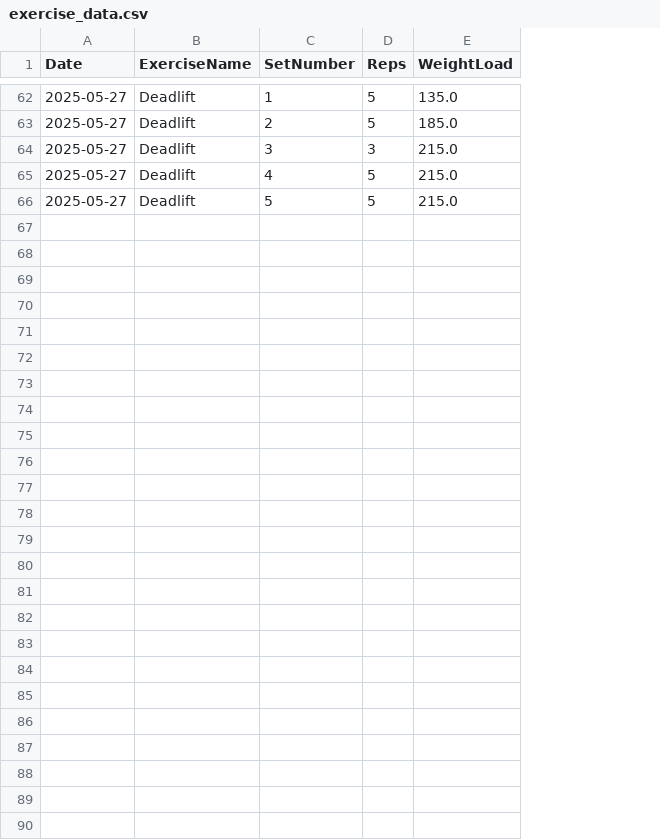
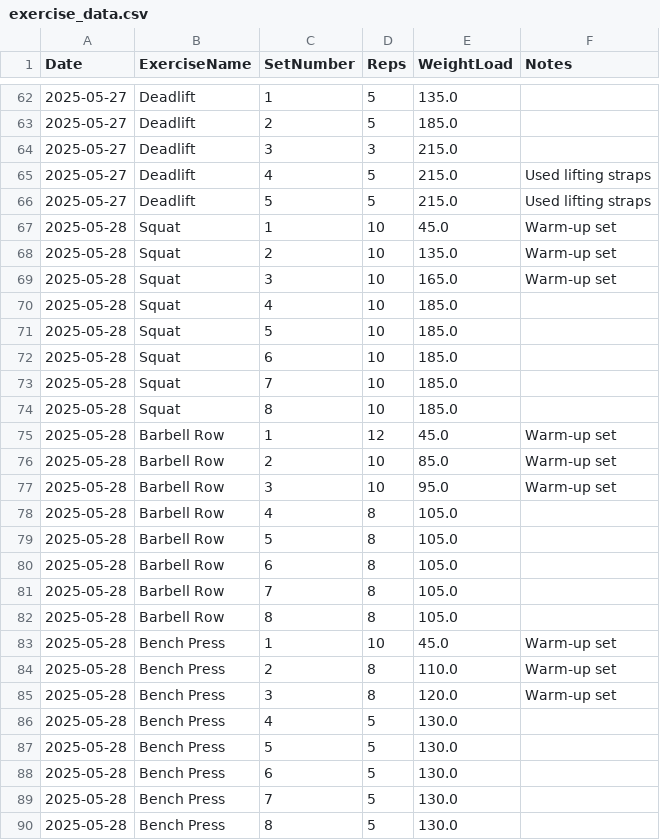
Before and after one commit to NicolasBerthiaume/FitnessTracker, a CSV file: exercise_data.csv, drawn as a sheet; only a part is shown, gaps mark what is left out; the diff names each change by its address in the sheet, - before the commit and + after, or states it on an @@ line.

Commit message:
Added notes column to exercise entry and added support for adding new exercise, bulk add and edit features.

```diff
--- a/exercise_data.csv
+++ b/exercise_data.csv
+column F (Notes), rows 65-66: Used lifting straps | Used lifting straps
+row 67: 2025-05-28 | Squat | 1 | 10 | 45.0 | Warm-up set
+row 68: 2025-05-28 | Squat | 2 | 10 | 135.0 | Warm-up set
+row 69: 2025-05-28 | Squat | 3 | 10 | 165.0 | Warm-up set
+row 70: 2025-05-28 | Squat | 4 | 10 | 185.0
+row 71: 2025-05-28 | Squat | 5 | 10 | 185.0
+row 72: 2025-05-28 | Squat | 6 | 10 | 185.0
+row 73: 2025-05-28 | Squat | 7 | 10 | 185.0
+row 74: 2025-05-28 | Squat | 8 | 10 | 185.0
+row 75: 2025-05-28 | Barbell Row | 1 | 12 | 45.0 | Warm-up set
+row 76: 2025-05-28 | Barbell Row | 2 | 10 | 85.0 | Warm-up set
+row 77: 2025-05-28 | Barbell Row | 3 | 10 | 95.0 | Warm-up set
+row 78: 2025-05-28 | Barbell Row | 4 | 8 | 105.0
+row 79: 2025-05-28 | Barbell Row | 5 | 8 | 105.0
+row 80: 2025-05-28 | Barbell Row | 6 | 8 | 105.0
+row 81: 2025-05-28 | Barbell Row | 7 | 8 | 105.0
+row 82: 2025-05-28 | Barbell Row | 8 | 8 | 105.0
+row 83: 2025-05-28 | Bench Press | 1 | 10 | 45.0 | Warm-up set
+row 84: 2025-05-28 | Bench Press | 2 | 8 | 110.0 | Warm-up set
+row 85: 2025-05-28 | Bench Press | 3 | 8 | 120.0 | Warm-up set
+row 86: 2025-05-28 | Bench Press | 4 | 5 | 130.0
+row 87: 2025-05-28 | Bench Press | 5 | 5 | 130.0
+row 88: 2025-05-28 | Bench Press | 6 | 5 | 130.0
+row 89: 2025-05-28 | Bench Press | 7 | 5 | 130.0
+row 90: 2025-05-28 | Bench Press | 8 | 5 | 130.0
```
Also changed, not shown: fitness_data.csv, 4 other files.
